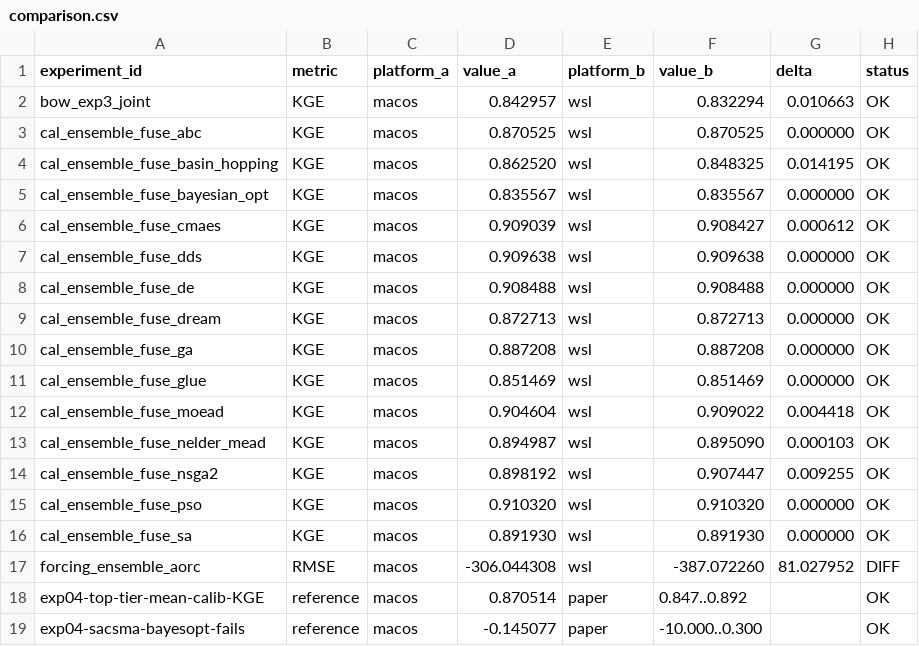
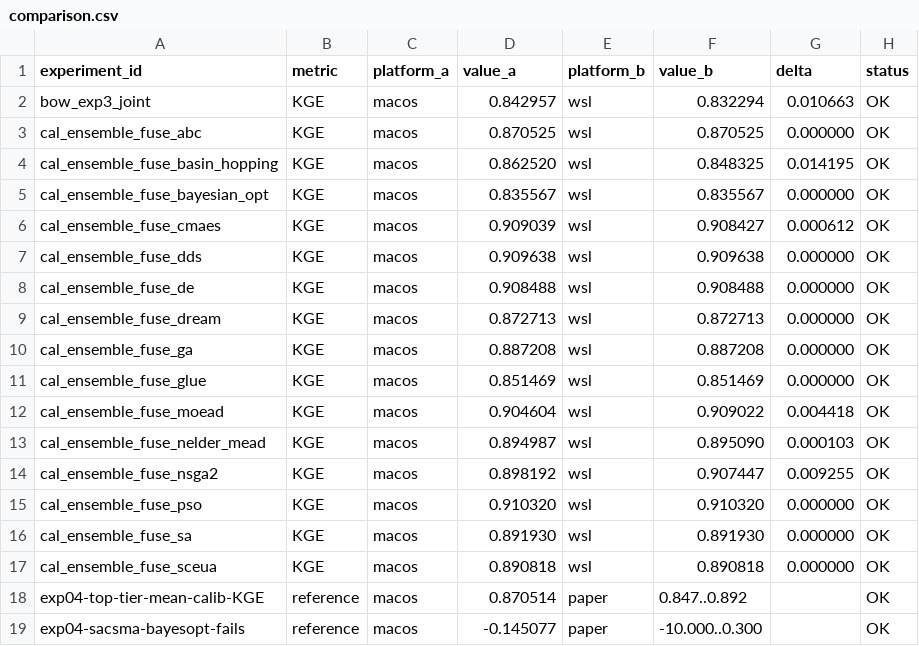
Before and after one commit to DarriEy/SYMFLUENCE, a CSV file: examples/paper_case_studies/repro_status/comparison.csv, drawn as a sheet; removed rows and columns are numbered as before the commit, all else as after; the diff names each change by its address in the sheet, - before the commit and + after, or states it on an @@ line.

```diff
--- a/examples/paper_case_studies/repro_status/comparison.csv
+++ b/examples/paper_case_studies/repro_status/comparison.csv
-row 17: forcing_ensemble_aorc | RMSE | macos | -306.044308 | wsl | -387.072260 | 81.027952 | DIFF
+row 17: cal_ensemble_fuse_sceua | KGE | macos | 0.890818 | wsl | 0.890818 | 0.000000 | OK
```
Also changed, not shown: examples/paper_case_studies/repro_status/metrics_wsl.csv.
